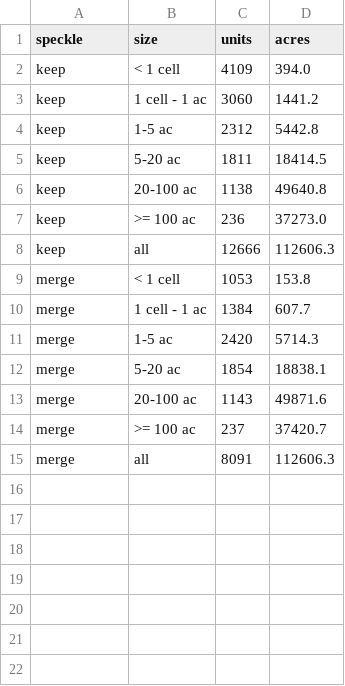
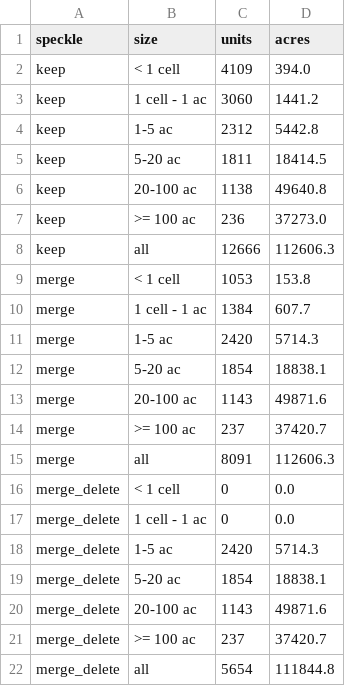
Before and after one commit to charlesmerritt/artemis-model, a CSV file: experiments/2026-11-09_speckle-merge/size_distribution.csv, drawn as a sheet.

```diff
--- a/experiments/2026-11-09_speckle-merge/size_distribution.csv
+++ b/experiments/2026-11-09_speckle-merge/size_distribution.csv
@@ -15 +15,8 @@ merge,>= 100 ac,237,37420.7
 merge,all,8091,112606.3
+merge_delete,< 1 cell,0,0.0
+merge_delete,1 cell - 1 ac,0,0.0
+merge_delete,1-5 ac,2420,5714.3
+merge_delete,5-20 ac,1854,18838.1
+merge_delete,20-100 ac,1143,49871.6
+merge_delete,>= 100 ac,237,37420.7
+merge_delete,all,5654,111844.8
```
Also changed, not shown: experiments/2026-11-09_speckle-merge/speckle_qa.csv, 13 other files.
